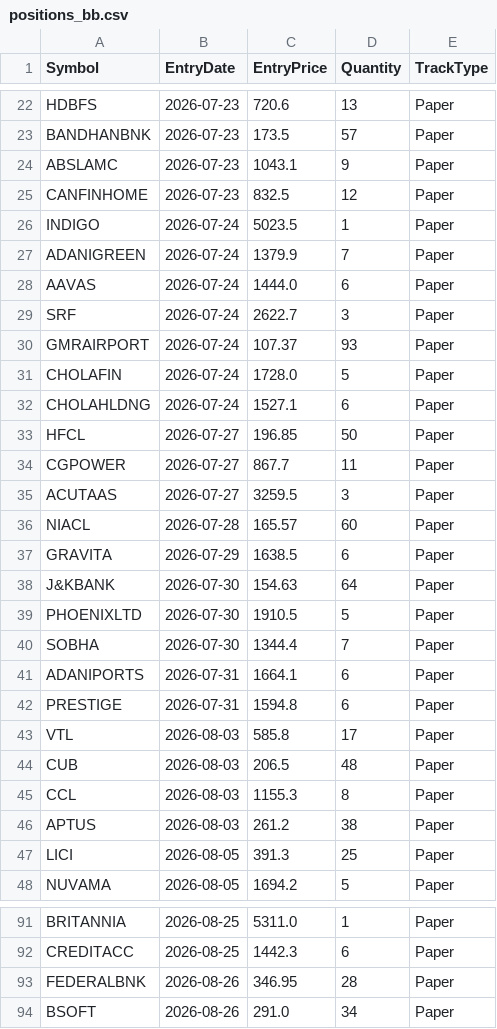
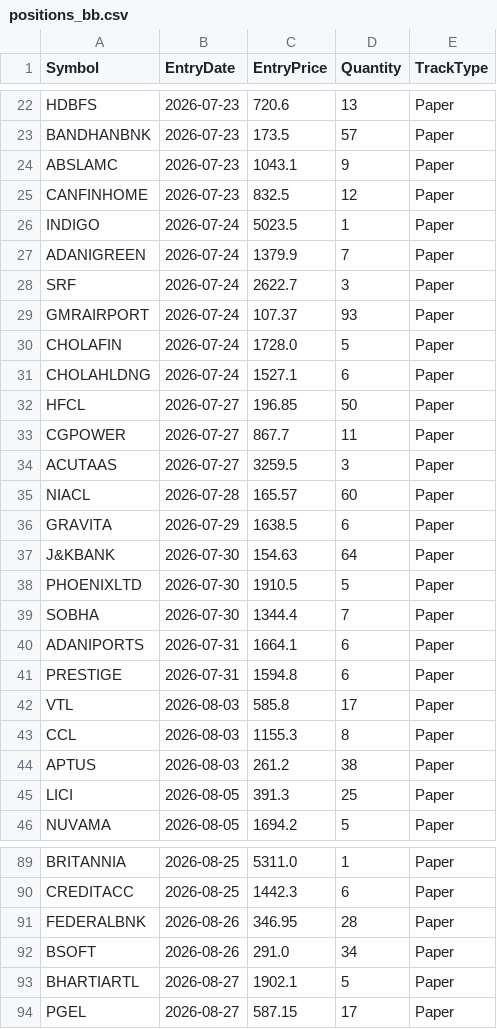
Before and after one commit to finnyrajmann/nse-bb-system, a CSV file: data/positions_bb.csv, drawn as a sheet; only a part is shown, gaps mark what is left out; removed rows and columns are numbered as before the commit, all else as after; the diff names each change by its address in the sheet, - before the commit and + after, or states it on an @@ line.

Commit message:
Auto-update — 2026-08-27

```diff
--- a/data/positions_bb.csv
+++ b/data/positions_bb.csv
-row 28: AAVAS | 2026-07-24 | 1444.0 | 6 | Paper
-row 44: CUB | 2026-08-03 | 206.5 | 48 | Paper
+row 93: BHARTIARTL | 2026-08-27 | 1902.1 | 5 | Paper
+row 94: PGEL | 2026-08-27 | 587.15 | 17 | Paper
```
